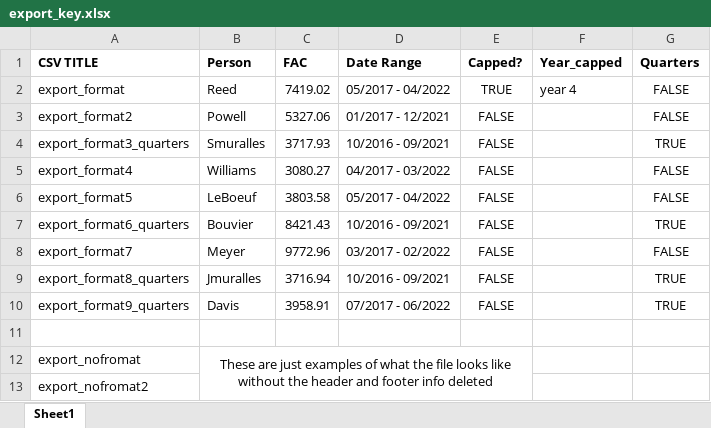
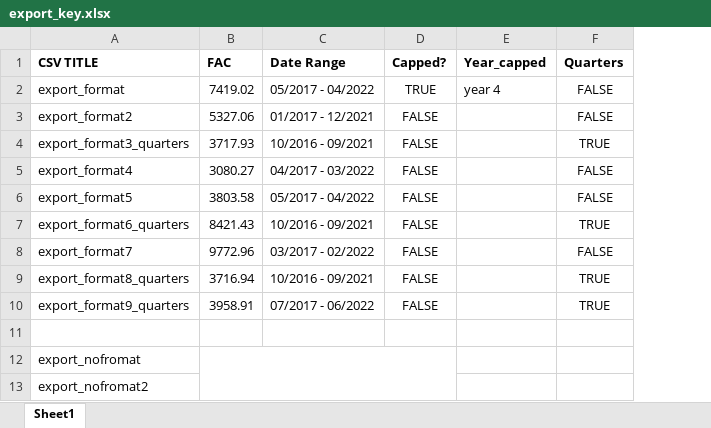
Before and after one commit to danielle3625/avg_salary, an Excel workbook: export_key.xlsx, sheet Sheet1, drawn as a sheet; values as stored, in another font and other column widths than the file's, no borders; the diff names each change by its address in the sheet, - before the commit and + after, or states it on an @@ line.

Commit message:
Clean example datasets

```diff
--- a/export_key.xlsx (sheet Sheet1)
+++ b/export_key.xlsx (sheet Sheet1)
-column B (Person), rows 2-12: Reed | Powell | Smuralles | Williams | LeBoeuf | Bouvier | Meyer | Jmuralles | Davis |  | These are just examples of what the file looks like without the header and footer info deleted
+B12:D13 merged
```
Also changed, not shown: 3 other files.
